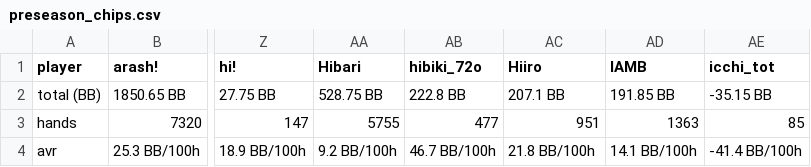
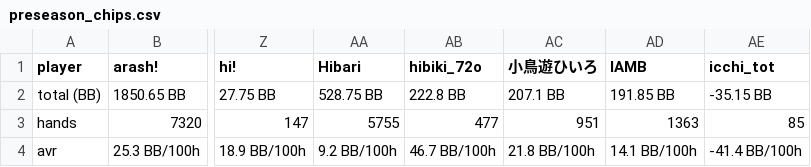
Before and after one commit to seekerstart/seekerstart-hp, a CSV file: data/preseason/preseason_chips.csv, drawn as a sheet; only a part is shown, gaps mark what is left out; the diff names each change by its address in the sheet, - before the commit and + after, or states it on an @@ line.

```diff
--- a/data/preseason/preseason_chips.csv
+++ b/data/preseason/preseason_chips.csv
-AC1: Hiiro
+AC1: 小鳥遊ひいろ
```
Also changed, not shown: data/preseason/preseason_stats.csv, data/preseason_all_stats.csv, 8 other files.
